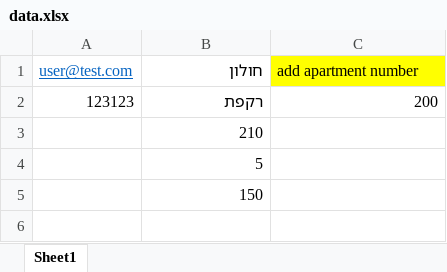
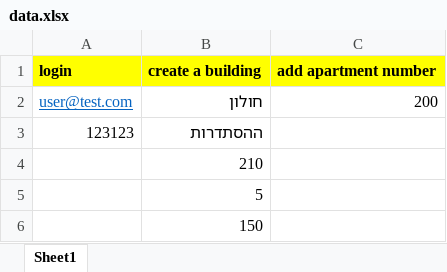
Before and after one commit to GalSened/AutOxs, an Excel workbook: data.xlsx, sheet Sheet1, drawn as a sheet; values as stored, in another font and other column widths than the file's, no borders; removed rows and columns are numbered as before the commit, all else as after; the diff names each change by its address in the sheet, - before the commit and + after, or states it on an @@ line.

```diff
--- a/data.xlsx (sheet Sheet1)
+++ b/data.xlsx (sheet Sheet1)
+row 1: login | create a building | add apartment number
-C2: add apartment number
+C2: 200
-C2 fill: #FFFF00
+C2 fill: none
-row 2: 123123 | רקפת | 200
+row 3: 123123 | ההסתדרות
```
Also changed, not shown: 1 other file.
